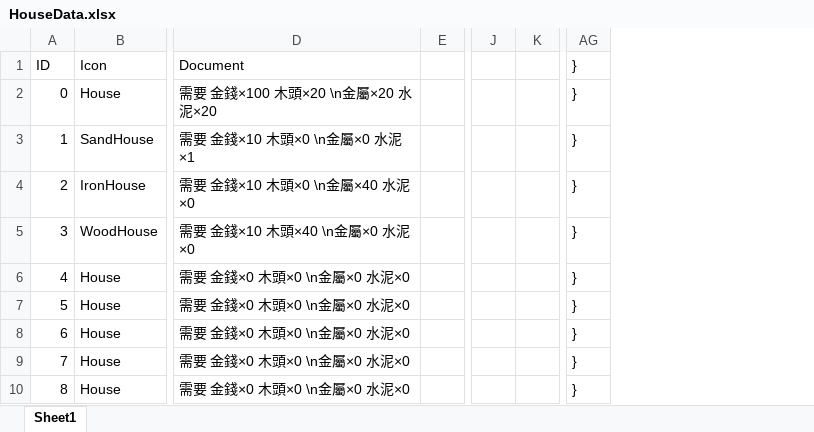
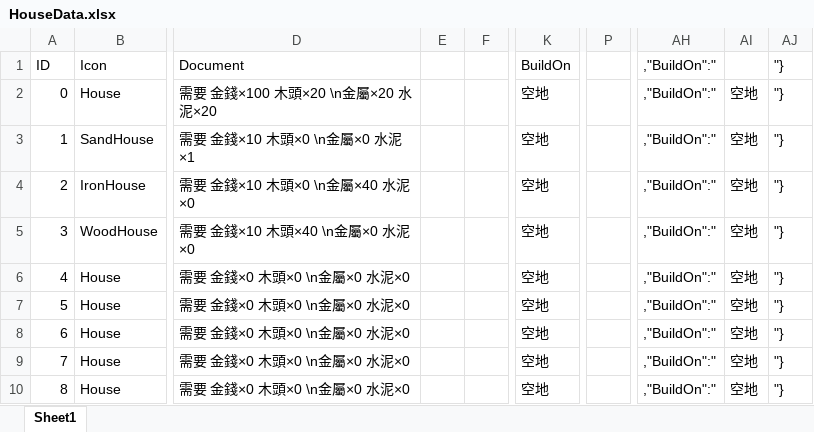
Before and after one commit to Agenicy/Shi-Gi_Chance, an Excel workbook: Shi-Gi Chance/Assets/Database/HouseData/HouseData.xlsx, sheet Sheet1, drawn as a sheet; only a part is shown, gaps mark what is left out; values as stored, in another font and other column widths than the file's, no borders; removed rows and columns are numbered as before the commit, all else as after; the diff names each change by its address in the sheet, - before the commit and + after, or states it on an @@ line.

Commit message:
Building Can Upgrade

```diff
--- a/Shi-Gi Chance/Assets/Database/HouseData/HouseData.xlsx (sheet Sheet1)
+++ b/Shi-Gi Chance/Assets/Database/HouseData/HouseData.xlsx (sheet Sheet1)
-column E, empty
+column E, empty
+column F, empty
-column J, empty
-column K, empty
+column K, rows 1-10: BuildOn | 空地 | 空地 | 空地 | 空地 | 空地 | 空地 | 空地 | 空地 | 空地
+column P, empty
-column AG, rows 1-10: all }
+column AH, rows 1-10: all ,"BuildOn":"
+column AI, rows 2-10: all 空地
+column AJ, rows 1-10: all "}
```
Also changed, not shown: formulas that keep their value, 6 other files.
